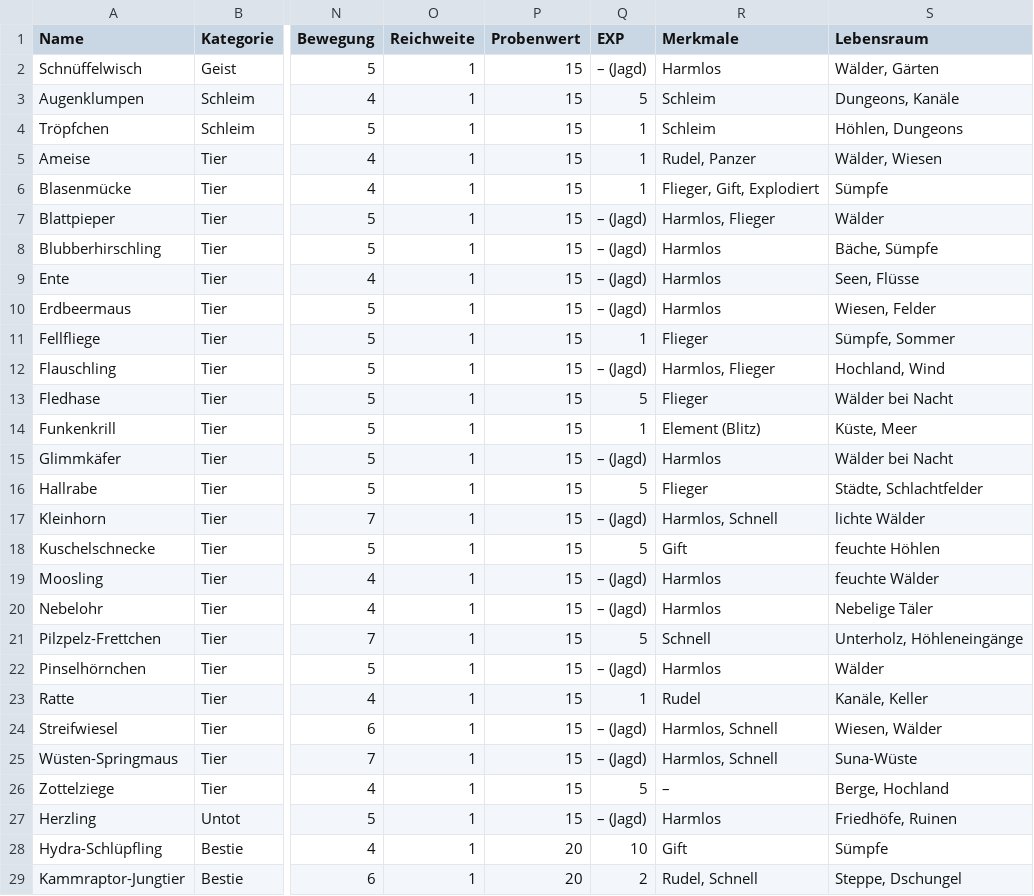
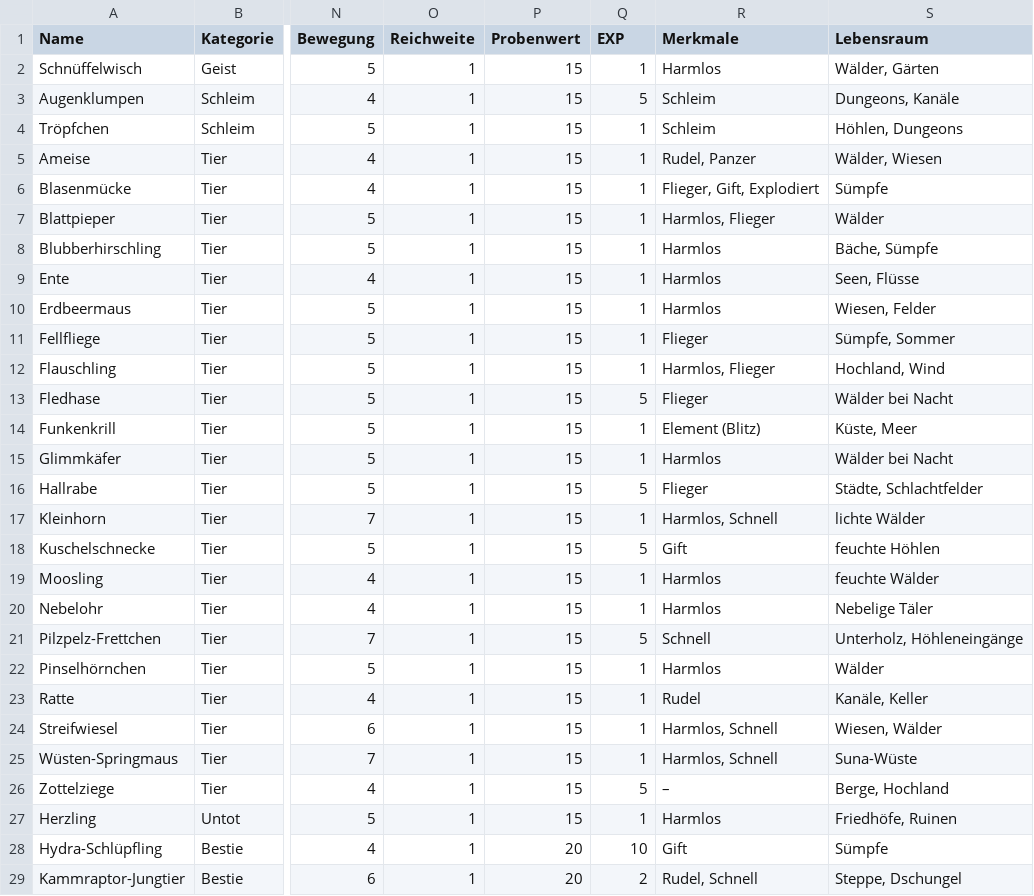
Before and after one commit to Blueyoshi7/hope-lies-within-2, a CSV file: docs/regeln/Bestiarium.csv, drawn as a sheet; only a part is shown, gaps mark what is left out; the diff covers the shown part only; the diff names each change by its address in the sheet, - before the commit and + after, or states it on an @@ line.

```diff
--- a/docs/regeln/Bestiarium.csv
+++ b/docs/regeln/Bestiarium.csv
-Q2 (EXP): – (Jagd)
+Q2 (EXP): 1
-Q7:Q10 (EXP): – (Jagd)
+Q7:Q10 (EXP): 1
-Q12 (EXP): – (Jagd)
+Q12 (EXP): 1
-Q15 (EXP): – (Jagd)
+Q15 (EXP): 1
-Q17 (EXP): – (Jagd)
+Q17 (EXP): 1
-Q19:Q20 (EXP): – (Jagd)
+Q19:Q20 (EXP): 1
-Q22 (EXP): – (Jagd)
+Q22 (EXP): 1
-Q24:Q25 (EXP): – (Jagd)
+Q24:Q25 (EXP): 1
-Q27 (EXP): – (Jagd)
+Q27 (EXP): 1
```
Also changed, not shown: 6 edited cells elsewhere in this file, docs/regeln/Bestiarium - Regeln.csv, docs/regeln/Punktesystem.csv, 10 other files.
